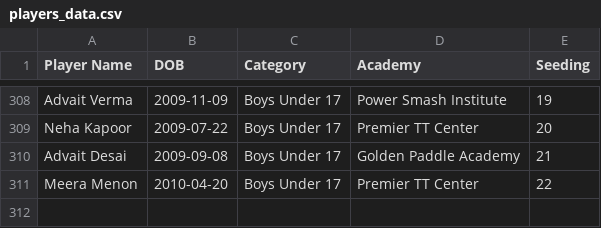
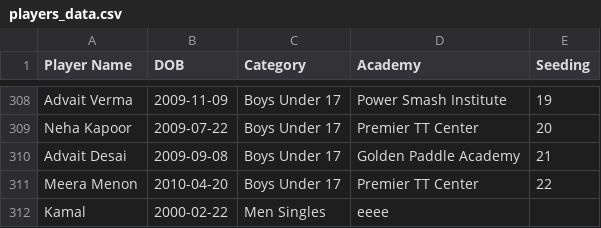
Before and after one commit to achalp1p1/tounamentapp, a CSV file: players_data.csv, drawn as a sheet; only a part is shown, gaps mark what is left out; the diff names each change by its address in the sheet, - before the commit and + after, or states it on an @@ line.

```diff
--- a/players_data.csv
+++ b/players_data.csv
+row 312: Kamal | 2000-02-22 | Men Singles | eeee
```
Also changed, not shown: 13 other files.
